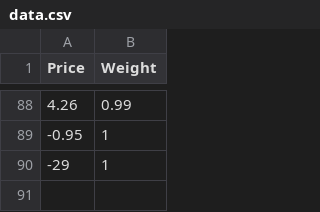
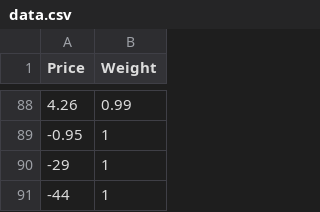
Before and after one commit to WHU007/My-CS2-Profits, a CSV file: data.csv, drawn as a sheet; only a part is shown, gaps mark what is left out.

Commit message:
update data

```diff
--- a/data.csv
+++ b/data.csv
@@ -90 +90,2 @@ Price,Weight
 -29,1
+-44,1
```
